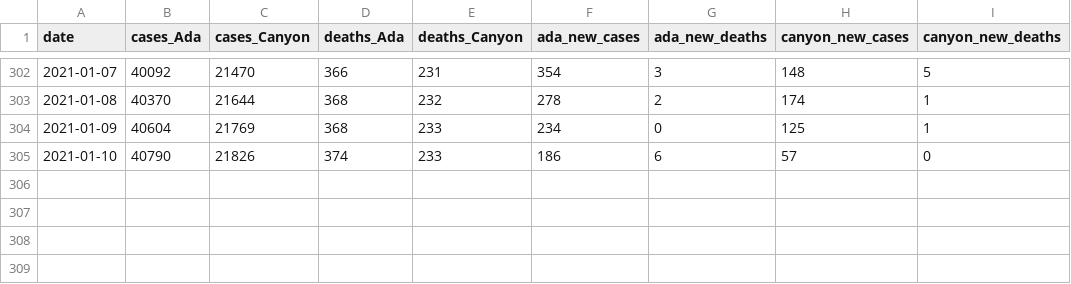
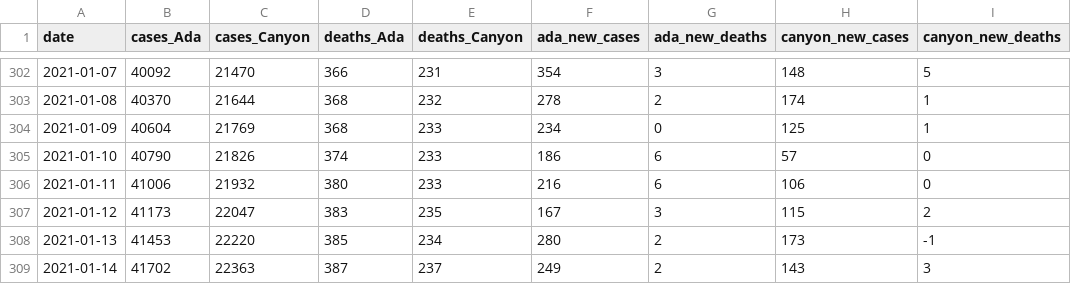
Before and after one commit to Boise-State-HCRI/Idaho_COVID-19, a CSV file: ada_canyon.csv, drawn as a sheet; only a part is shown, gaps mark what is left out.

```diff
--- a/ada_canyon.csv
+++ b/ada_canyon.csv
@@ -305 +305,5 @@ date,cases_Ada,cases_Canyon,deaths_Ada,deaths_Canyon,ada_new_cases,ada_new_death
 2021-01-10,40790,21826,374,233,186,6,57,0
+2021-01-11,41006,21932,380,233,216,6,106,0
+2021-01-12,41173,22047,383,235,167,3,115,2
+2021-01-13,41453,22220,385,234,280,2,173,-1
+2021-01-14,41702,22363,387,237,249,2,143,3
```
Also changed, not shown: ID_COVID_CUMULATIVE_BY_COUNTY.csv, ID_COVID_CUMULATIVE_BY_DATE.csv, 41 other files.
